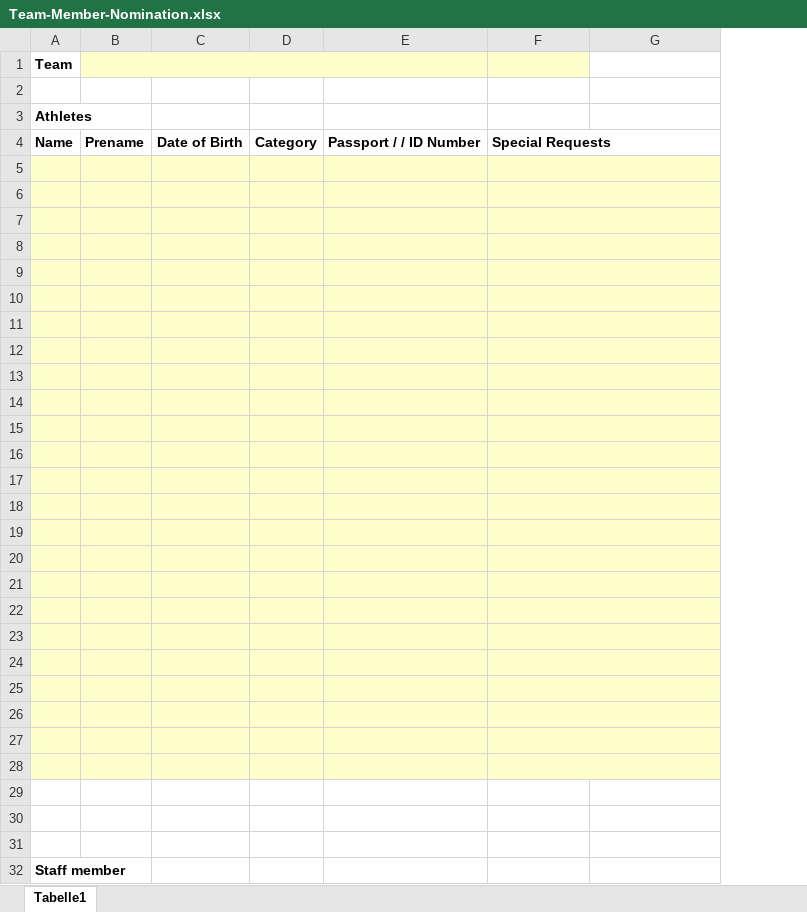
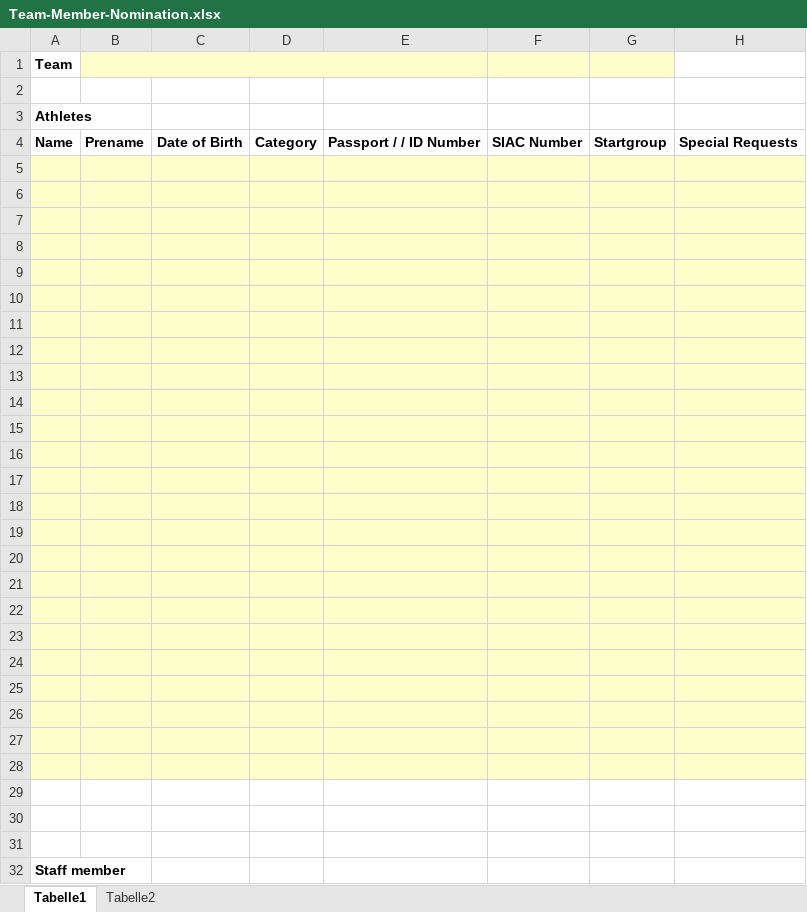
Before and after one commit to nbuehlmann/soerenberg2026, an Excel workbook: static/documents/Team-Member-Nomination.xlsx, sheet Tabelle1, drawn as a sheet; only a part is shown; values as stored, in another font and other column widths than the file's, no borders; removed rows and columns are numbered as before the commit, all else as after; the diff covers the shown part only; the diff names each change by its address in the sheet, - before the commit and + after, or states it on an @@ line.

Commit message:
update teammember document

```diff
--- a/static/documents/Team-Member-Nomination.xlsx (sheet Tabelle1)
+++ b/static/documents/Team-Member-Nomination.xlsx (sheet Tabelle1)
@@ sheet tab unhidden: Tabelle2 @@
+column G, row 4: Startgroup
-F4: Special Requests
+F4: SIAC Number
-F4:G4 merged
-H4: (empty)
+H4: Special Requests
-F5:G5 merged
-F6:G6 merged
-F7:G7 merged
-F8:G8 merged
-F9:G9 merged
-F10:G10 merged
-F11:G11 merged
-F12:G12 merged
-F13:G13 merged
-F14:G14 merged
-F15:G15 merged
-F16:G16 merged
-F17:G17 merged
-F18:G18 merged
-F19:G19 merged
-F20:G20 merged
-F21:G21 merged
-F22:G22 merged
-F23:G23 merged
-F24:G24 merged
-F25:G25 merged
-F26:G26 merged
-F27:G27 merged
-F28:G28 merged
```
Also changed, not shown: 1 edited cell elsewhere in this sheet.
